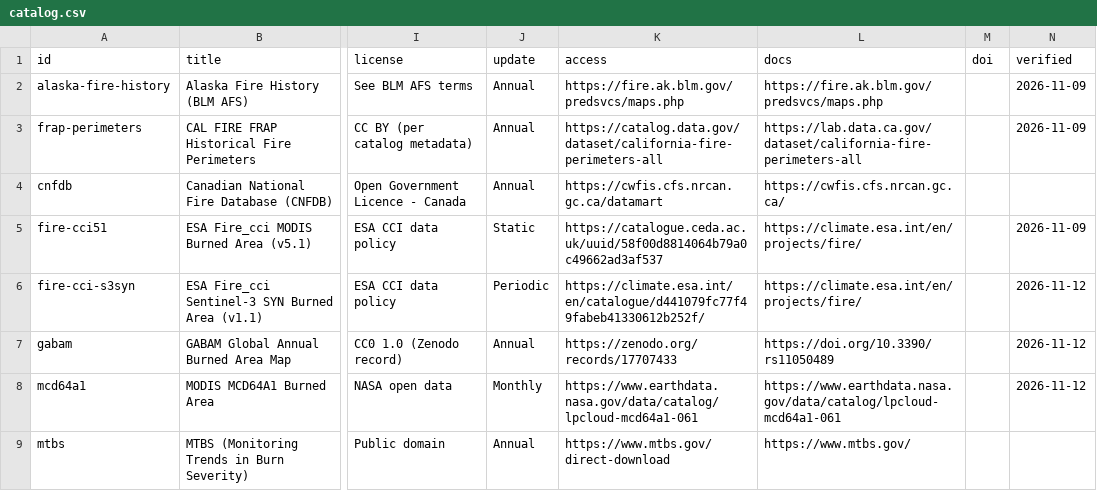
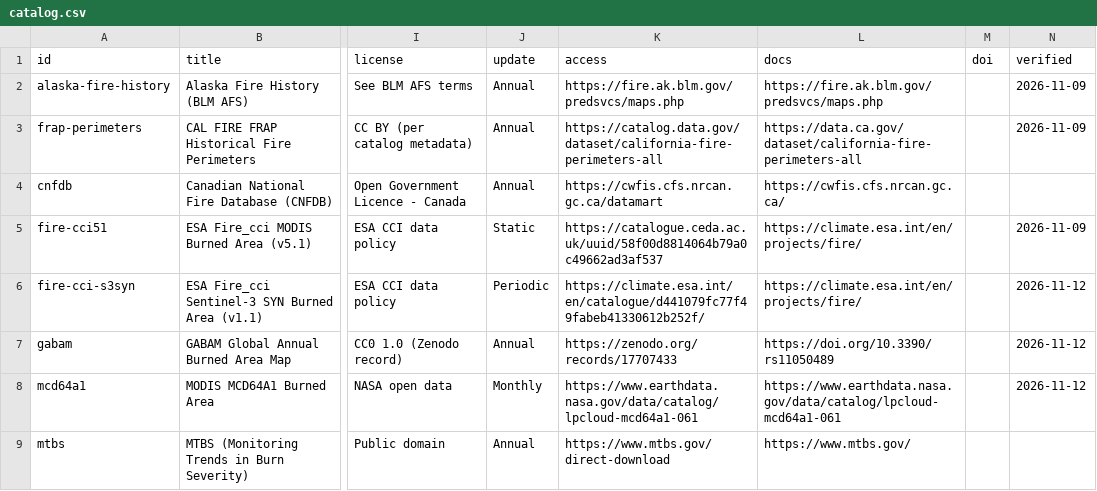
Before and after one commit to noahweidig/awesome-fire-data, a CSV file: docs/assets/catalog.csv, drawn as a sheet; only a part is shown, gaps mark what is left out; the diff names each change by its address in the sheet, - before the commit and + after, or states it on an @@ line.

```diff
--- a/docs/assets/catalog.csv
+++ b/docs/assets/catalog.csv
-L3 (docs): https://lab.data.ca.gov/dataset/california-fire-perimeters-all
+L3 (docs): https://data.ca.gov/dataset/california-fire-perimeters-all
```
Also changed, not shown: 3 other files.
